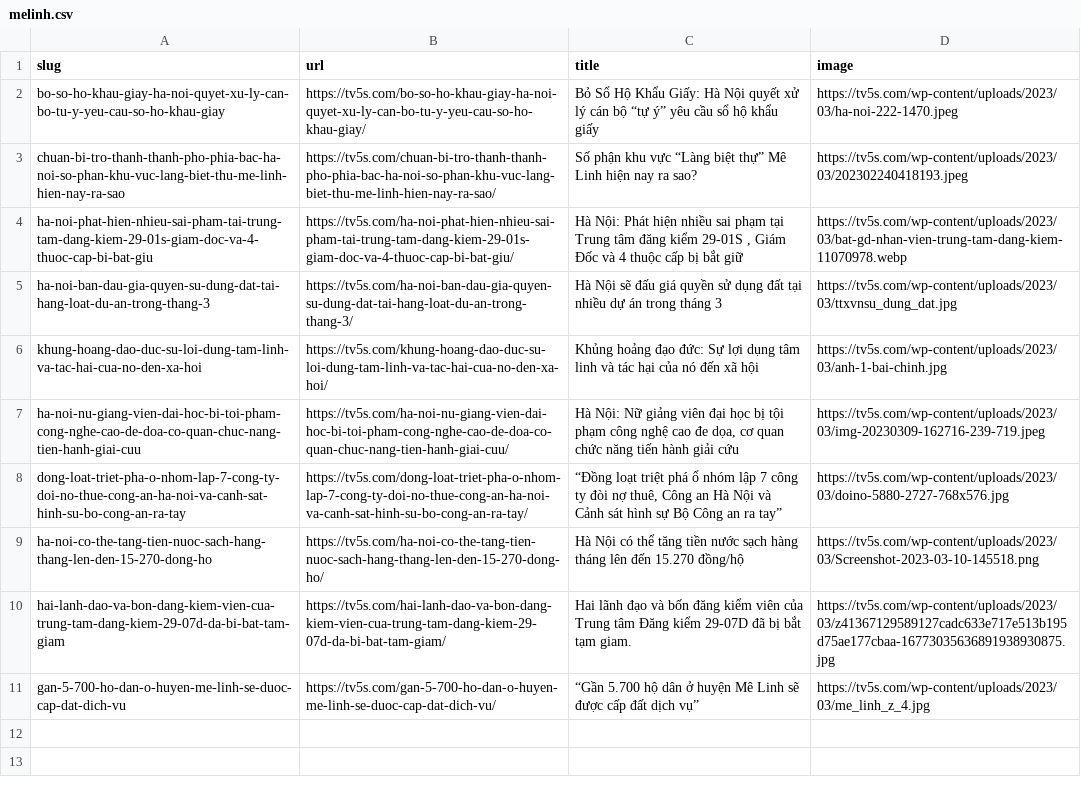
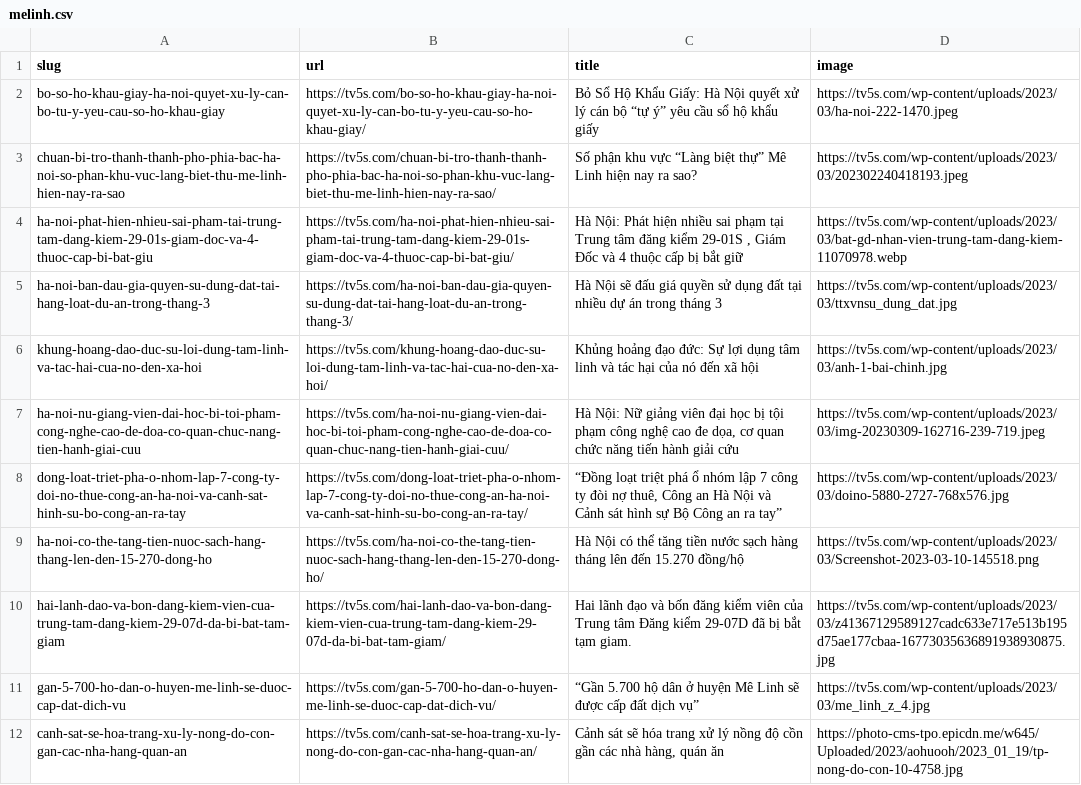
Before and after one commit to huongthuphanvloger/melinh, a CSV file: melinh.csv, drawn as a sheet.

Commit message:
Add files via upload

```diff
--- a/melinh.csv
+++ b/melinh.csv
@@ -20 +20,3 @@ gan-5-700-ho-dan-o-huyen-me-linh-se-duoc-cap-dat-dich-vu,https://tv5s.com/gan-5-
 ",https://tv5s.com/wp-content/uploads/2023/03/me_linh_z_4.jpg
+canh-sat-se-hoa-trang-xu-ly-nong-do-con-gan-cac-nha-hang-quan-an,https://tv5s.com/canh-sat-se-hoa-trang-xu-ly-nong-do-con-gan-cac-nha-hang-quan-an/,"Cảnh sát sẽ hóa trang xử lý nồng độ cồn gần các nhà hàng, quán ăn
+",https://photo-cms-tpo.epicdn.me/w645/Uploaded/2023/aohuooh/2023_01_19/tp-nong-do-con-10-4758.jpg
```
